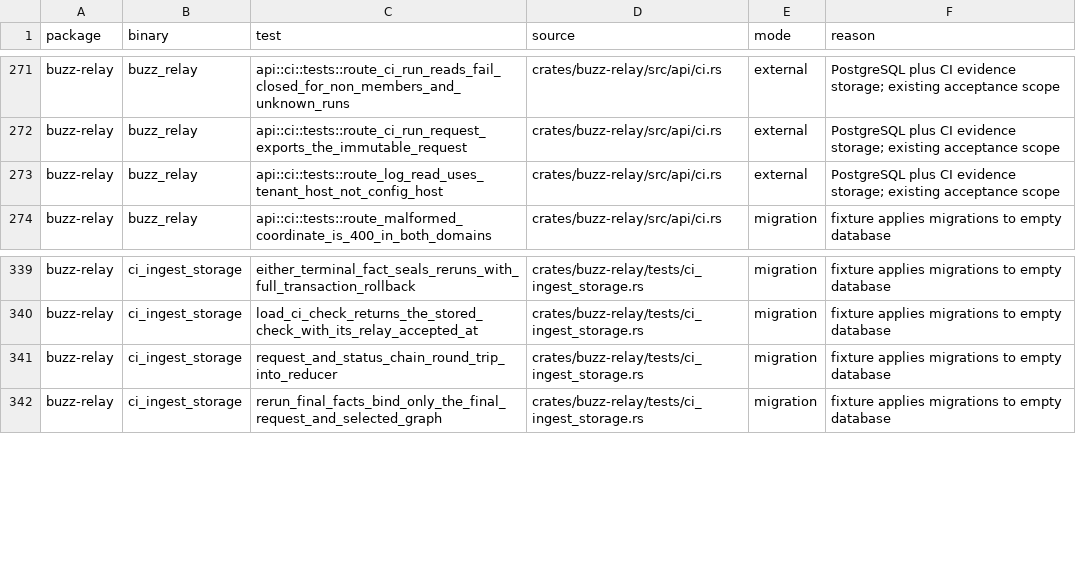
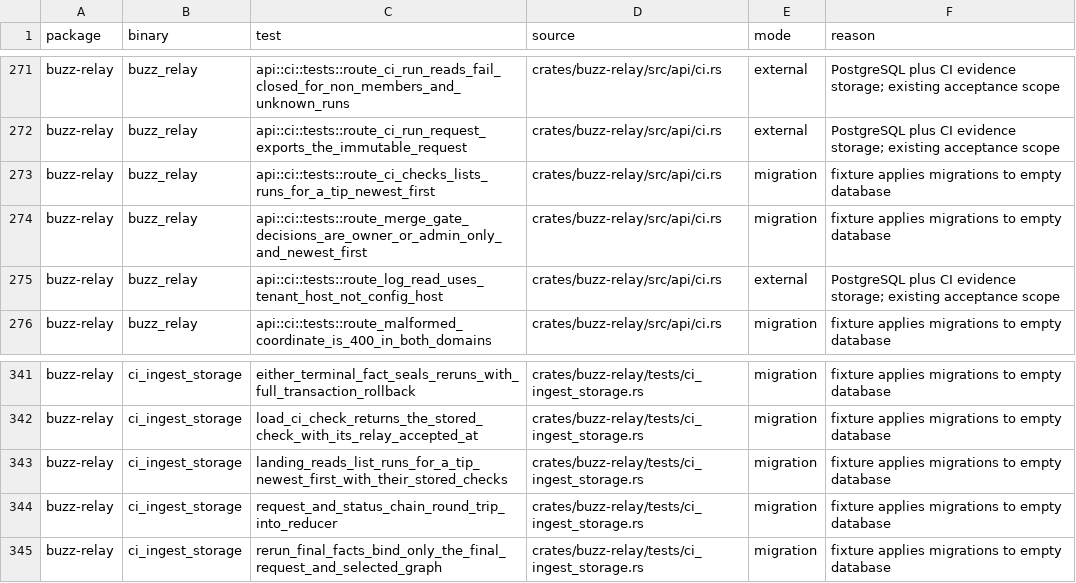
Before and after one commit to only21mil/buzz, a TSV file: scripts/postgres-tests.tsv, drawn as a sheet; only a part is shown, gaps mark what is left out.

```diff
--- a/scripts/postgres-tests.tsv
+++ b/scripts/postgres-tests.tsv
@@ -272,2 +272,4 @@ buzz-relay	buzz_relay	api::ci::tests::route_ci_run_reads_fail_closed_for_non_mem
 buzz-relay	buzz_relay	api::ci::tests::route_ci_run_request_exports_the_immutable_request	crates/buzz-relay/src/api/ci.rs	external	PostgreSQL plus CI evidence storage; existing acceptance scope
+buzz-relay	buzz_relay	api::ci::tests::route_ci_checks_lists_runs_for_a_tip_newest_first	crates/buzz-relay/src/api/ci.rs	migration	fixture applies migrations to empty database
+buzz-relay	buzz_relay	api::ci::tests::route_merge_gate_decisions_are_owner_or_admin_only_and_newest_first	crates/buzz-relay/src/api/ci.rs	migration	fixture applies migrations to empty database
 buzz-relay	buzz_relay	api::ci::tests::route_log_read_uses_tenant_host_not_config_host	crates/buzz-relay/src/api/ci.rs	external	PostgreSQL plus CI evidence storage; existing acceptance scope
@@ -340,2 +342,3 @@ buzz-relay	ci_ingest_storage	either_terminal_fact_seals_reruns_with_full_transac
 buzz-relay	ci_ingest_storage	load_ci_check_returns_the_stored_check_with_its_relay_accepted_at	crates/buzz-relay/tests/ci_ingest_storage.rs	migration	fixture applies migrations to empty database
+buzz-relay	ci_ingest_storage	landing_reads_list_runs_for_a_tip_newest_first_with_their_stored_checks	crates/buzz-relay/tests/ci_ingest_storage.rs	migration	fixture applies migrations to empty database
 buzz-relay	ci_ingest_storage	request_and_status_chain_round_trip_into_reducer	crates/buzz-relay/tests/ci_ingest_storage.rs	migration	fixture applies migrations to empty database
```
Also changed, not shown: 1 other file.
